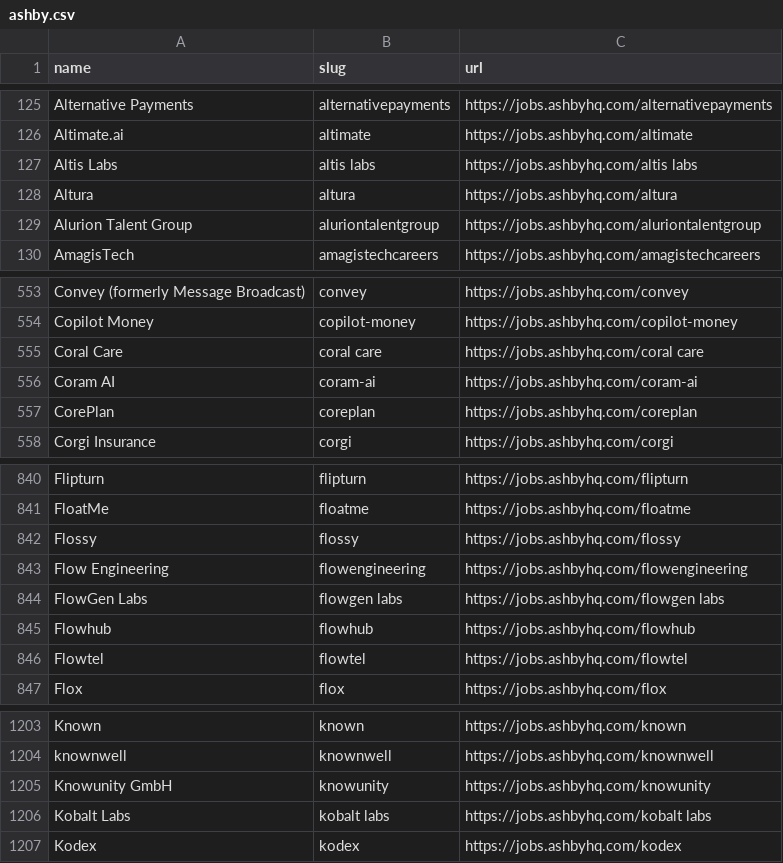
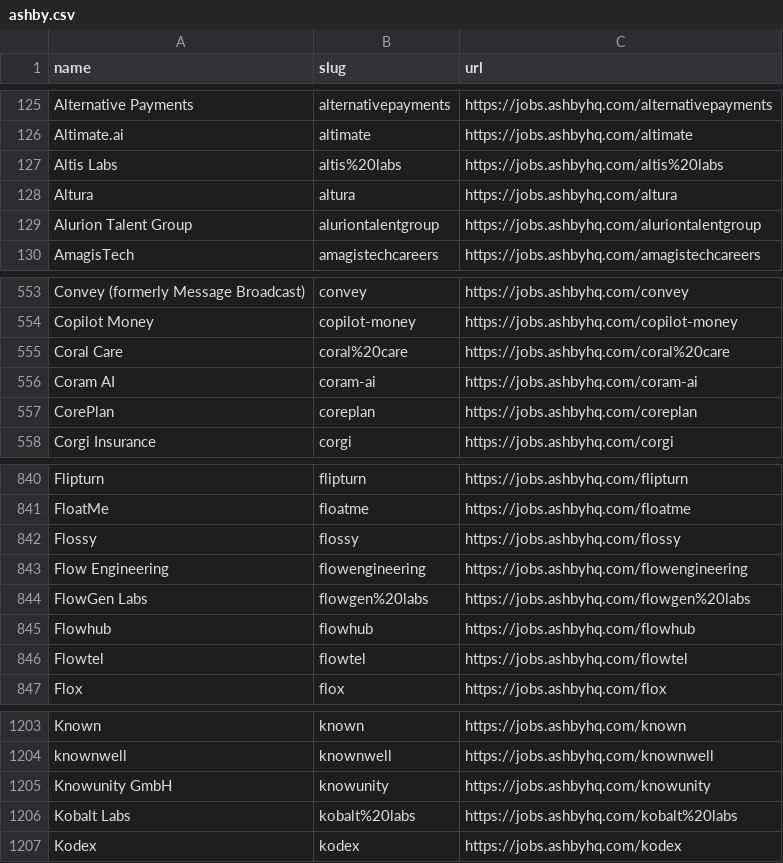
Before and after one commit to kalil0321/ats-scrapers, a CSV file: ats-companies/ashby.csv, drawn as a sheet; only a part is shown, gaps mark what is left out.

```diff
--- a/ats-companies/ashby.csv
+++ b/ats-companies/ashby.csv
@@ -126,3 +126,3 @@ Alternative Payments,alternativepayments,https://jobs.ashbyhq.com/alternativepay
 Altimate.ai,altimate,https://jobs.ashbyhq.com/altimate
-Altis Labs,altis labs,https://jobs.ashbyhq.com/altis labs
+Altis Labs,altis%20labs,https://jobs.ashbyhq.com/altis%20labs
 Altura,altura,https://jobs.ashbyhq.com/altura
@@ -554,3 +554,3 @@ Convey (formerly Message Broadcast),convey,https://jobs.ashbyhq.com/convey
 Copilot Money,copilot-money,https://jobs.ashbyhq.com/copilot-money
-Coral Care,coral care,https://jobs.ashbyhq.com/coral care
+Coral Care,coral%20care,https://jobs.ashbyhq.com/coral%20care
 Coram AI,coram-ai,https://jobs.ashbyhq.com/coram-ai
@@ -843,3 +843,3 @@ Flossy,flossy,https://jobs.ashbyhq.com/flossy
 Flow Engineering,flowengineering,https://jobs.ashbyhq.com/flowengineering
-FlowGen Labs,flowgen labs,https://jobs.ashbyhq.com/flowgen labs
+FlowGen Labs,flowgen%20labs,https://jobs.ashbyhq.com/flowgen%20labs
 Flowhub,flowhub,https://jobs.ashbyhq.com/flowhub
@@ -1205,3 +1205,3 @@ knownwell,knownwell,https://jobs.ashbyhq.com/knownwell
 Knowunity GmbH,knowunity,https://jobs.ashbyhq.com/knowunity
-Kobalt Labs,kobalt labs,https://jobs.ashbyhq.com/kobalt labs
+Kobalt Labs,kobalt%20labs,https://jobs.ashbyhq.com/kobalt%20labs
 Kodex,kodex,https://jobs.ashbyhq.com/kodex
```
